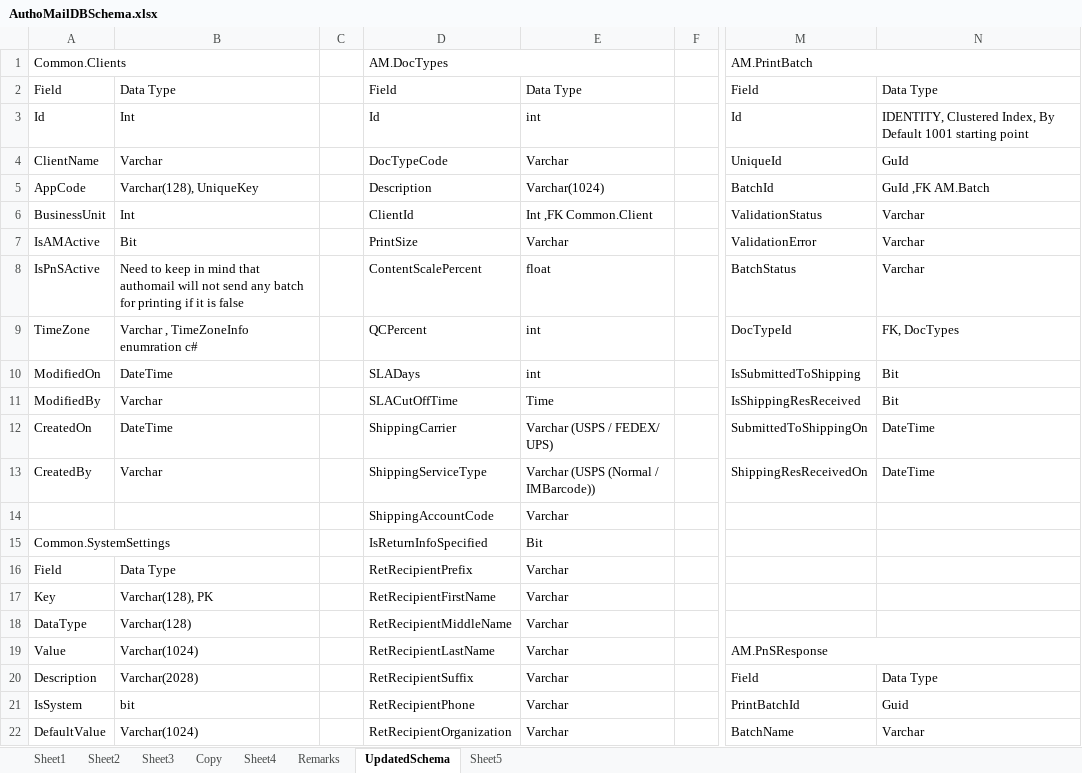
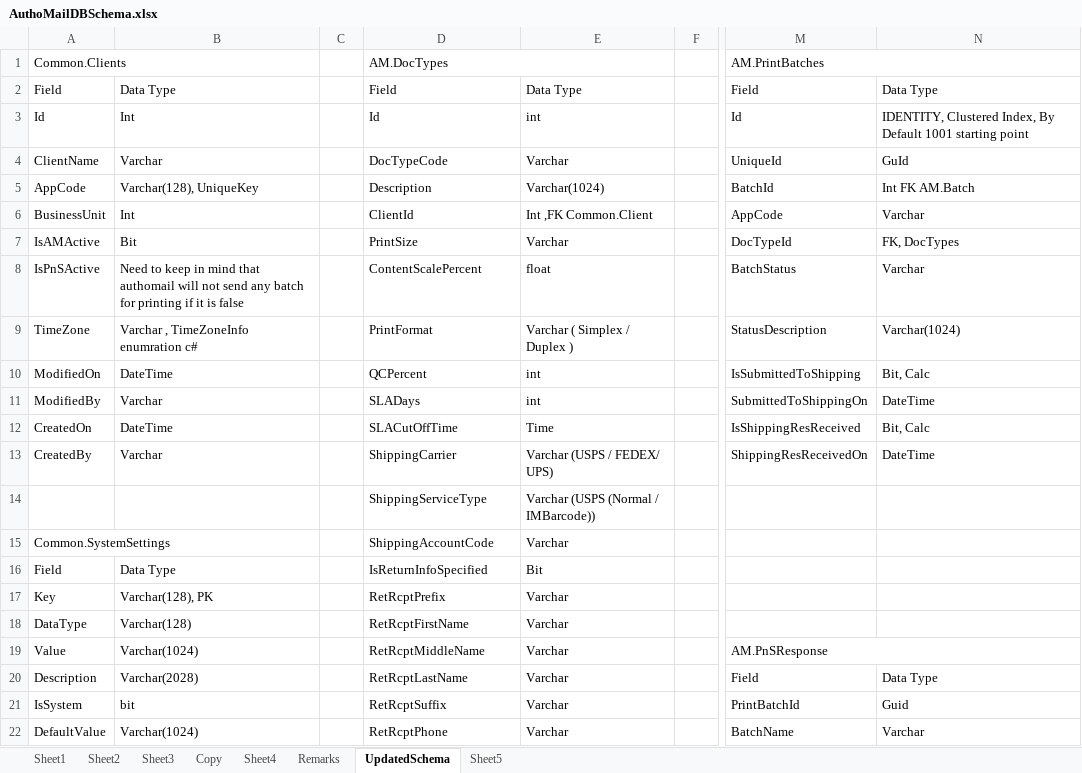
Before and after one commit to kaushikraj302000-glitch/AuthoMail-Cotality, an Excel workbook: docs/design/AuthoMailDBSchema.xlsx, sheet UpdatedSchema, drawn as a sheet; only a part is shown, gaps mark what is left out; values as stored, in another font and other column widths than the file's, no cell formats; the diff covers the shown part only; the diff names each change by its address in the sheet, - before the commit and + after, or states it on an @@ line.

Commit message:
printbatch table updated on authomaildbschema excel and removed Aborted from shipping status

```diff
--- a/docs/design/AuthoMailDBSchema.xlsx (sheet UpdatedSchema)
+++ b/docs/design/AuthoMailDBSchema.xlsx (sheet UpdatedSchema)
-M1: AM.PrintBatch
+M1: AM.PrintBatches
-N5: GuId ,FK AM.Batch
+N5: Int FK AM.Batch
-M6 (AM.PrintBatches): ValidationStatus
+M6 (AM.PrintBatches): AppCode
-M7 (AM.PrintBatches): ValidationError
+M7 (AM.PrintBatches): DocTypeId
-N7: Varchar
+N7: FK, DocTypes
-D9 (AM.DocTypes): QCPercent
+D9 (AM.DocTypes): PrintFormat
-E9: int
+E9: Varchar ( Simplex / Duplex )
-M9 (AM.PrintBatches): DocTypeId
+M9 (AM.PrintBatches): StatusDescription
-N9: FK, DocTypes
+N9: Varchar(1024)
-D10 (AM.DocTypes): SLADays
+D10 (AM.DocTypes): QCPercent
-N10: Bit
+N10: Bit, Calc
-D11 (AM.DocTypes): SLACutOffTime
+D11 (AM.DocTypes): SLADays
-E11: Time
+E11: int
-M11 (AM.PrintBatches): IsShippingResReceived
+M11 (AM.PrintBatches): SubmittedToShippingOn
-N11: Bit
+N11: DateTime
-D12 (AM.DocTypes): ShippingCarrier
+D12 (AM.DocTypes): SLACutOffTime
-E12: Varchar (USPS / FEDEX/ UPS)
+E12: Time
-M12 (AM.PrintBatches): SubmittedToShippingOn
+M12 (AM.PrintBatches): IsShippingResReceived
-N12: DateTime
+N12: Bit, Calc
-D13 (AM.DocTypes): ShippingServiceType
+D13 (AM.DocTypes): ShippingCarrier
-E13: Varchar (USPS (Normal / IMBarcode))
+E13: Varchar (USPS / FEDEX/ UPS)
-D14 (AM.DocTypes): ShippingAccountCode
+D14 (AM.DocTypes): ShippingServiceType
-E14: Varchar
+E14: Varchar (USPS (Normal / IMBarcode))
-D15 (AM.DocTypes): IsReturnInfoSpecified
+D15 (AM.DocTypes): ShippingAccountCode
-E15: Bit
+E15: Varchar
-D16 (AM.DocTypes): RetRecipientPrefix
+D16 (AM.DocTypes): IsReturnInfoSpecified
-E16: Varchar
+E16: Bit
-D17 (AM.DocTypes): RetRecipientFirstName
+D17 (AM.DocTypes): RetRcptPrefix
-D18 (AM.DocTypes): RetRecipientMiddleName
+D18 (AM.DocTypes): RetRcptFirstName
-D19 (AM.DocTypes): RetRecipientLastName
+D19 (AM.DocTypes): RetRcptMiddleName
-D20 (AM.DocTypes): RetRecipientSuffix
+D20 (AM.DocTypes): RetRcptLastName
-D21 (AM.DocTypes): RetRecipientPhone
+D21 (AM.DocTypes): RetRcptSuffix
-D22 (AM.DocTypes): RetRecipientOrganization
+D22 (AM.DocTypes): RetRcptPhone
```
Also changed, not shown: 1 added row, 1 removed row, 97 edited cells and merged cells elsewhere in this sheet, cell formats, 1 other file.
